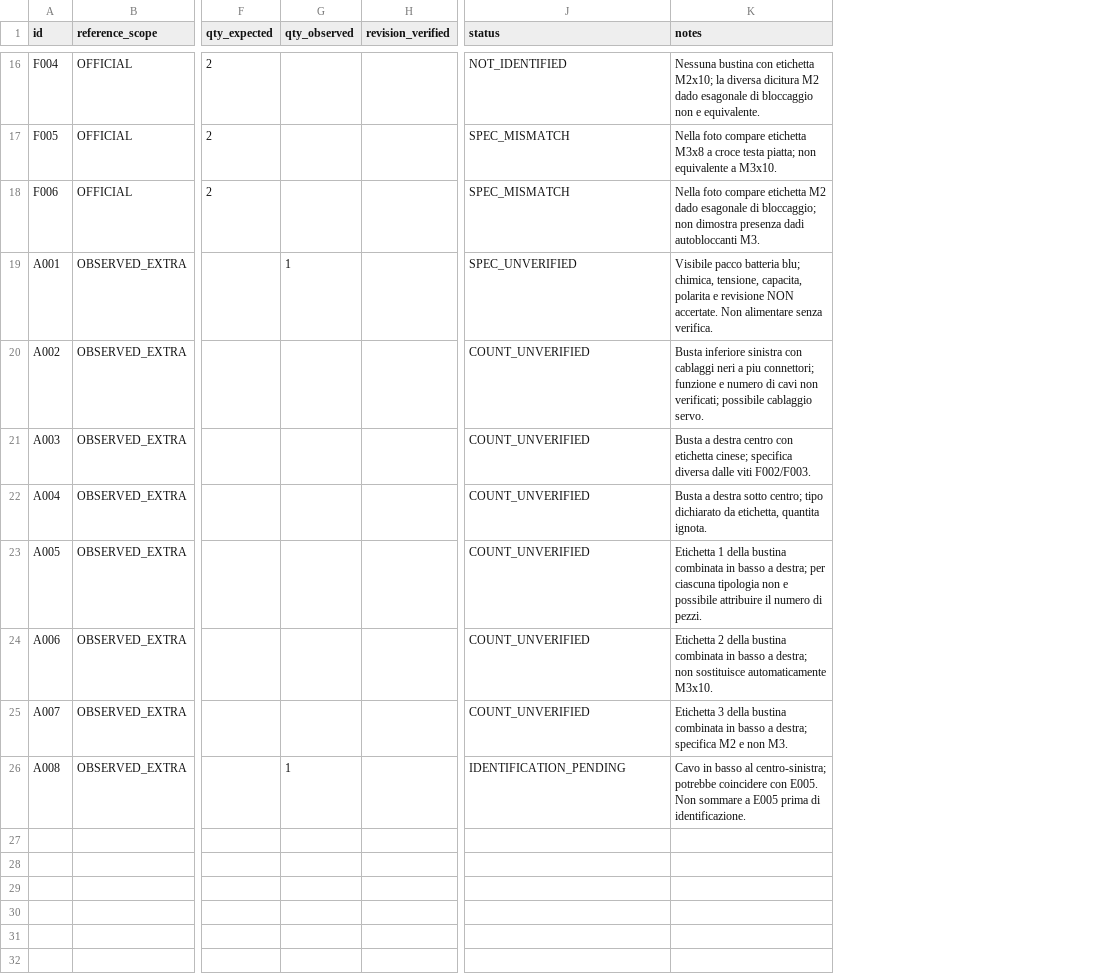
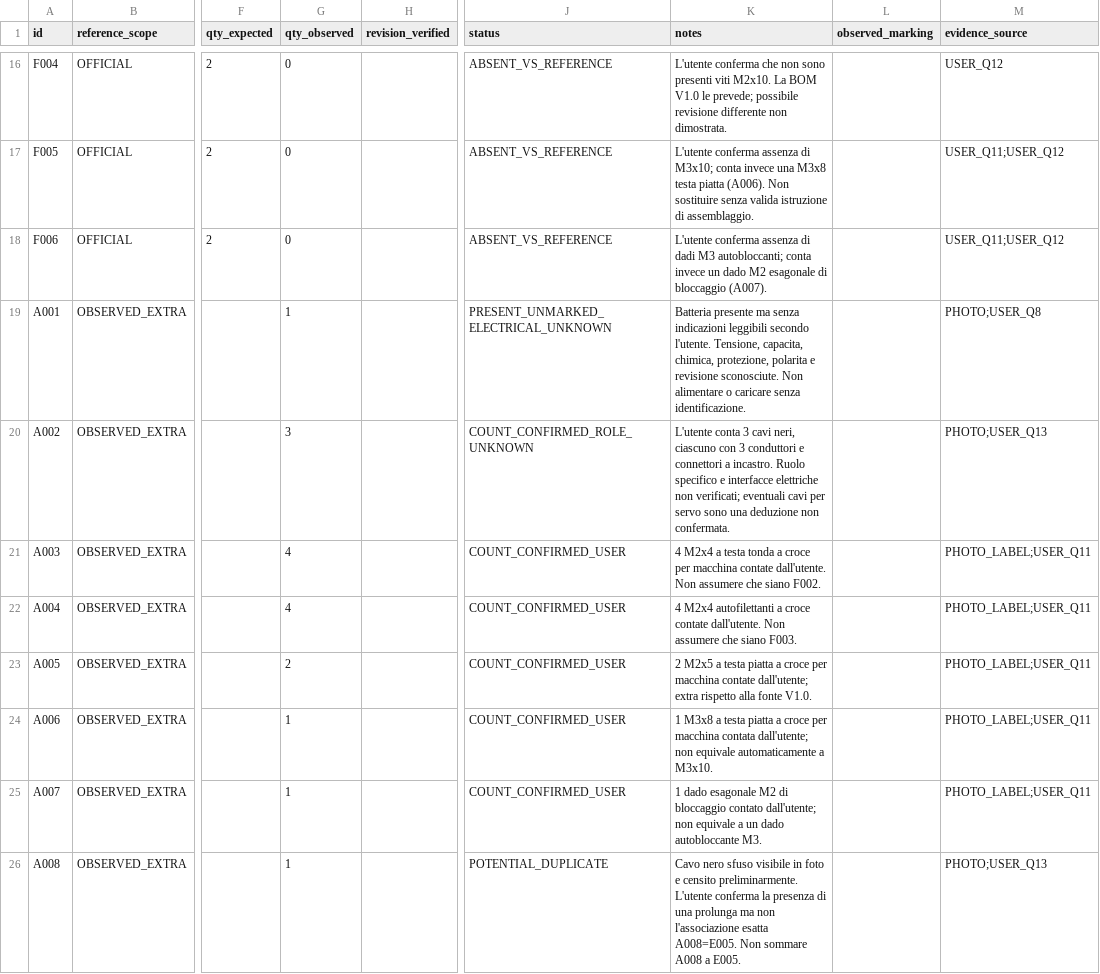
Before and after one commit to pianic2/personal-rig-tars, a CSV file: docs/hardware/bom/rig-tars-bom.csv, drawn as a sheet; only a part is shown, gaps mark what is left out; the diff covers the shown part only; the diff names each change by its address in the sheet, - before the commit and + after, or states it on an @@ line.

Commit message:
docs(RTARS-9): reconcile physical counts and component markings from owner inspection

```diff
--- a/docs/hardware/bom/rig-tars-bom.csv
+++ b/docs/hardware/bom/rig-tars-bom.csv
+column L (observed_marking), empty
+column M (evidence_source), rows 16-26: USER_Q12 | USER_Q11;USER_Q12 | USER_Q11;USER_Q12 | PHOTO;USER_Q8 | PHOTO;USER_Q13 | PHOTO_LABEL;USER_Q11 | PHOTO_LABEL;USER_Q11 | PHOTO_LABEL;USER_Q11 | PHOTO_LABEL;USER_Q11 | PHOTO_LABEL;USER_Q11 | PHOTO;USER_Q13
-G16:G18 (qty_observed): (empty)
+G16:G18 (qty_observed): 0
-J16 (status): NOT_IDENTIFIED
+J16 (status): ABSENT_VS_REFERENCE
-K16 (notes): Nessuna bustina con etichetta M2x10; la diversa dicitura M2 dado esagonale di bloccaggio non e equivalente.
+K16 (notes): L'utente conferma che non sono presenti viti M2x10. La BOM V1.0 le prevede; possibile revisione differente non dimostrata.
-J17:J18 (status): SPEC_MISMATCH
+J17:J18 (status): ABSENT_VS_REFERENCE
-K17 (notes): Nella foto compare etichetta M3x8 a croce testa piatta; non equivalente a M3x10.
+K17 (notes): L'utente conferma assenza di M3x10; conta invece una M3x8 testa piatta (A006). Non sostituire senza valida istruzione di assemblaggio.
-K18 (notes): Nella foto compare etichetta M2 dado esagonale di bloccaggio; non dimostra presenza dadi autobloccanti M3.
+K18 (notes): L'utente conferma assenza di dadi M3 autobloccanti; conta invece un dado M2 esagonale di bloccaggio (A007).
-J19 (status): SPEC_UNVERIFIED
+J19 (status): PRESENT_UNMARKED_ELECTRICAL_UNKNOWN
-K19 (notes): Visibile pacco batteria blu; chimica, tensione, capacita, polarita e revisione NON accertate. Non alimentare senza verifica.
+K19 (notes): Batteria presente ma senza indicazioni leggibili secondo l'utente. Tensione, capacita, chimica, protezione, polarita e revisione sconosciute. Non alimentare o caricare senza identificazione.
-G20 (qty_observed): (empty)
+G20 (qty_observed): 3
-J20 (status): COUNT_UNVERIFIED
+J20 (status): COUNT_CONFIRMED_ROLE_UNKNOWN
-K20 (notes): Busta inferiore sinistra con cablaggi neri a piu connettori; funzione e numero di cavi non verificati; possibile cablaggio servo.
+K20 (notes): L'utente conta 3 cavi neri, ciascuno con 3 conduttori e connettori a incastro. Ruolo specifico e interfacce elettriche non verificati; eventuali cavi per servo sono una deduzione non confermata.
-G21:G22 (qty_observed): (empty)
+G21:G22 (qty_observed): 4
-J21:J25 (status): COUNT_UNVERIFIED
+J21:J25 (status): COUNT_CONFIRMED_USER
-K21 (notes): Busta a destra centro con etichetta cinese; specifica diversa dalle viti F002/F003.
+K21 (notes): 4 M2x4 a testa tonda a croce per macchina contate dall'utente. Non assumere che siano F002.
-K22 (notes): Busta a destra sotto centro; tipo dichiarato da etichetta, quantita ignota.
+K22 (notes): 4 M2x4 autofilettanti a croce contate dall'utente. Non assumere che siano F003.
-G23 (qty_observed): (empty)
+G23 (qty_observed): 2
-K23 (notes): Etichetta 1 della bustina combinata in basso a destra; per ciascuna tipologia non e possibile attribuire il numero di pezzi.
+K23 (notes): 2 M2x5 a testa piatta a croce per macchina contate dall'utente; extra rispetto alla fonte V1.0.
-G24:G25 (qty_observed): (empty)
+G24:G25 (qty_observed): 1
-K24 (notes): Etichetta 2 della bustina combinata in basso a destra; non sostituisce automaticamente M3x10.
+K24 (notes): 1 M3x8 a testa piatta a croce per macchina contata dall'utente; non equivale automaticamente a M3x10.
-K25 (notes): Etichetta 3 della bustina combinata in basso a destra; specifica M2 e non M3.
+K25 (notes): 1 dado esagonale M2 di bloccaggio contato dall'utente; non equivale a un dado autobloccante M3.
-J26 (status): IDENTIFICATION_PENDING
+J26 (status): POTENTIAL_DUPLICATE
-K26 (notes): Cavo in basso al centro-sinistra; potrebbe coincidere con E005. Non sommare a E005 prima di identificazione.
+K26 (notes): Cavo nero sfuso visibile in foto e censito preliminarmente. L'utente conferma la presenza di una prolunga ma non l'associazione esatta A008=E005. Non sommare A008 a E005.
```
Also changed, not shown: 32 edited cells elsewhere in this file.
